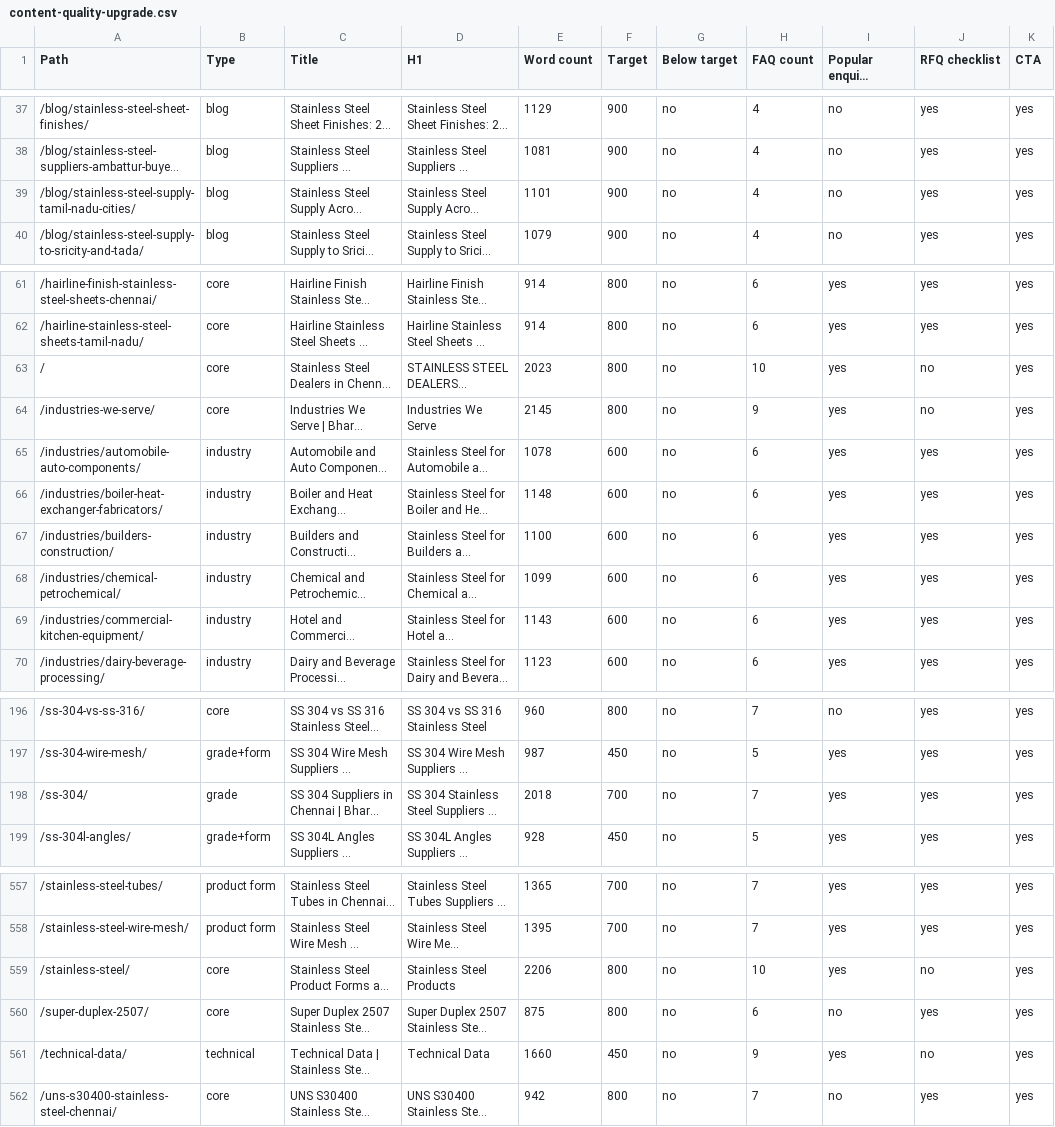
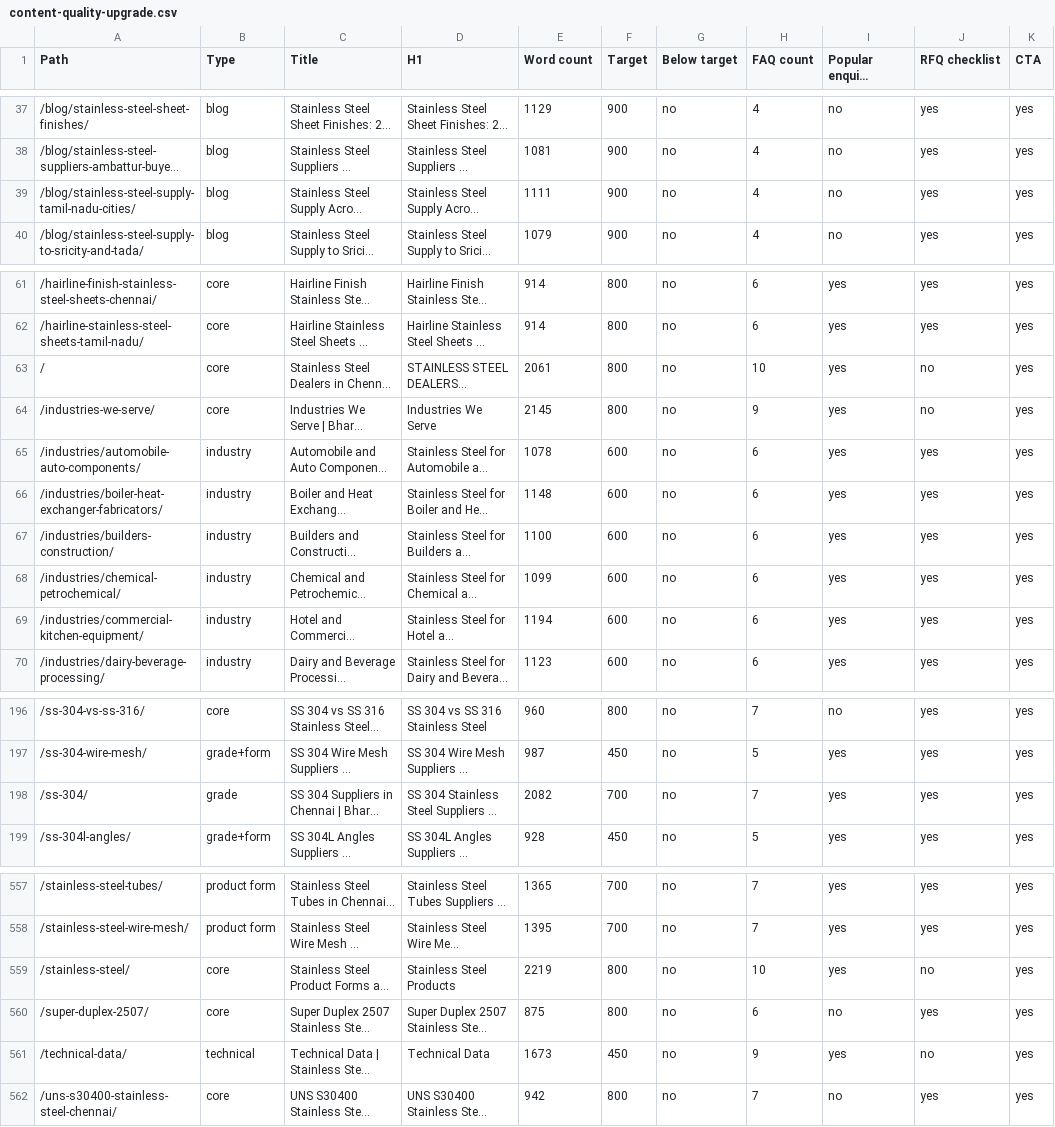
Before and after one commit to tarrunmjain/bharat-metals-website, a CSV file: reports/content-quality-upgrade.csv, drawn as a sheet; only a part is shown, gaps mark what is left out; long unchanged cells end in …; the diff covers the shown part only; the diff names each change by its address in the sheet, - before the commit and + after, or states it on an @@ line.

```diff
--- a/reports/content-quality-upgrade.csv
+++ b/reports/content-quality-upgrade.csv
-E39 (Word count): 1101
+E39 (Word count): 1111
-E63 (Word count): 2023
+E63 (Word count): 2061
-E69 (Word count): 1143
+E69 (Word count): 1194
-E198 (Word count): 2018
+E198 (Word count): 2082
-E559 (Word count): 2206
+E559 (Word count): 2219
-E561 (Word count): 1660
+E561 (Word count): 1673
```
Also changed, not shown: 21 edited cells elsewhere in this file, reports/full-page-recheck.csv, 36 other files.
